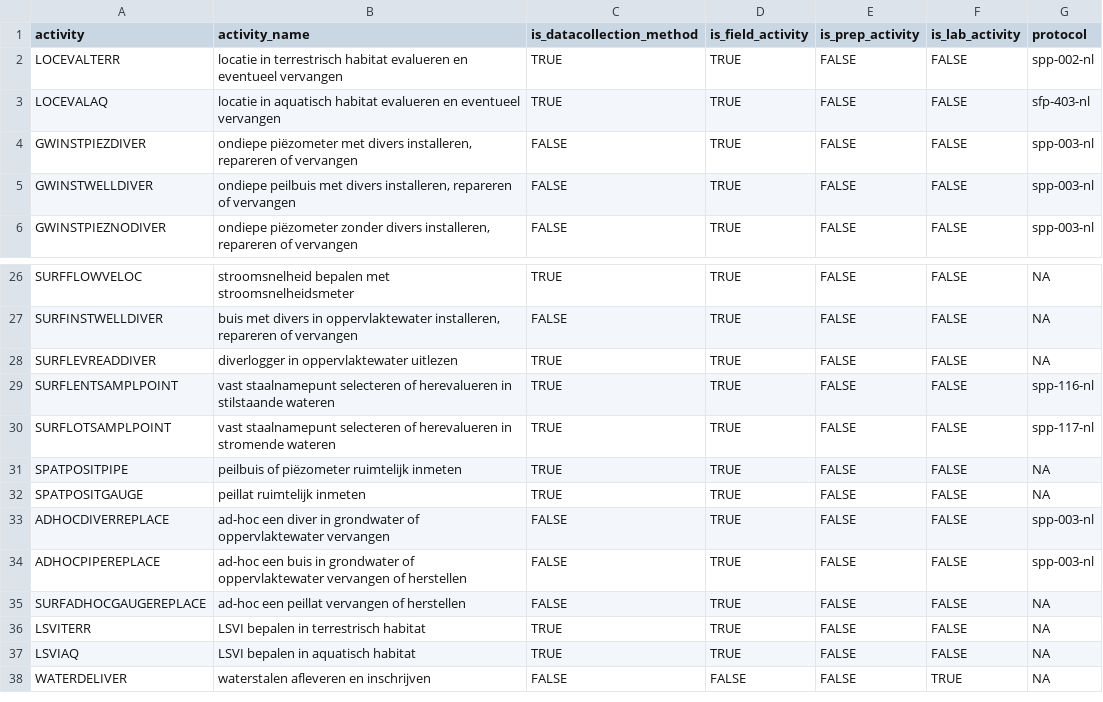
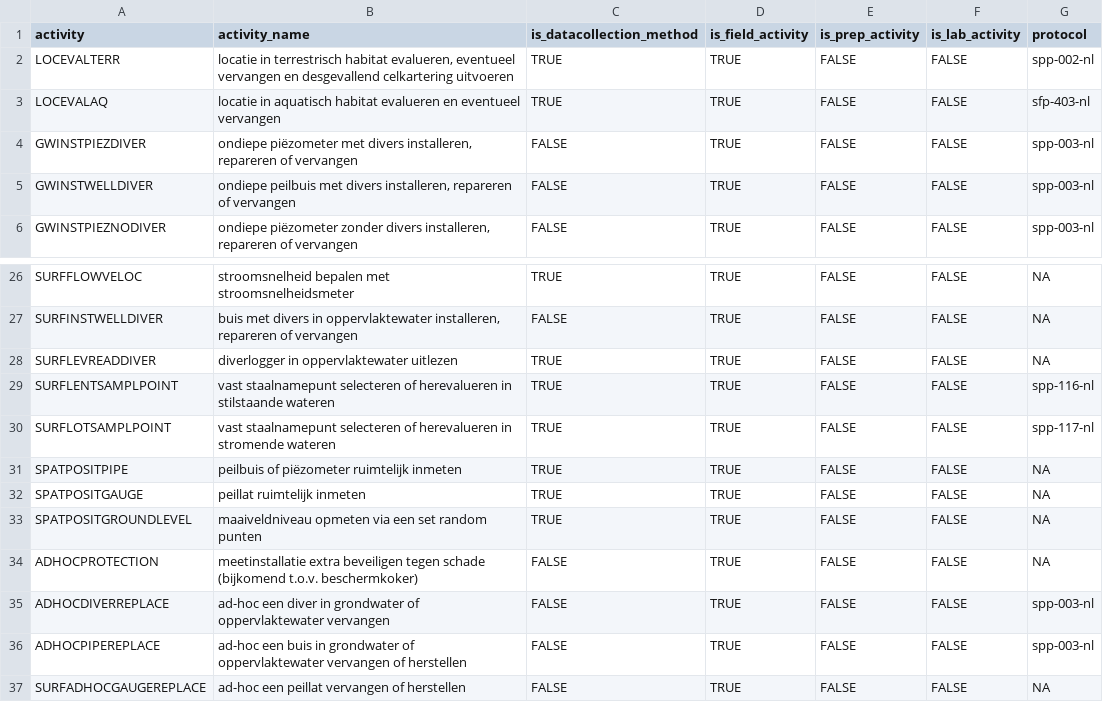
Before and after one commit to inbo/n2khab-mne-designs, a CSV file: 100_design_common/010_revisitplan/data/text/raw/activities.csv, drawn as a sheet; only a part is shown, gaps mark what is left out; the shorter side is filled out with more unchanged rows.

```diff
--- a/100_design_common/010_revisitplan/data/text/raw/activities.csv
+++ b/100_design_common/010_revisitplan/data/text/raw/activities.csv
@@ -1,3 +1,3 @@
 activity,activity_name,is_datacollection_method,is_field_activity,is_prep_activity,is_lab_activity,protocol
-LOCEVALTERR,locatie in terrestrisch habitat evalueren en eventueel vervangen,TRUE,TRUE,FALSE,FALSE,spp-002-nl
+LOCEVALTERR,"locatie in terrestrisch habitat evalueren, eventueel vervangen en desgevallend celkartering uitvoeren",TRUE,TRUE,FALSE,FALSE,spp-002-nl
 LOCEVALAQ,locatie in aquatisch habitat evalueren en eventueel vervangen,TRUE,TRUE,FALSE,FALSE,sfp-403-nl
@@ -32,2 +32,4 @@ SPATPOSITPIPE,peilbuis of piëzometer ruimtelijk inmeten,TRUE,TRUE,FALSE,FALSE,N
 SPATPOSITGAUGE,peillat ruimtelijk inmeten,TRUE,TRUE,FALSE,FALSE,NA
+SPATPOSITGROUNDLEVEL,maaiveldniveau opmeten via een set random punten,TRUE,TRUE,FALSE,FALSE,NA
+ADHOCPROTECTION,meetinstallatie extra beveiligen tegen schade (bijkomend t.o.v. beschermkoker),FALSE,TRUE,FALSE,FALSE,NA
 ADHOCDIVERREPLACE,ad-hoc een diver in grondwater of oppervlaktewater vervangen,FALSE,TRUE,FALSE,FALSE,spp-003-nl
```
Also changed, not shown: 100_design_common/010_revisitplan/data/text/raw/activity_sequences.csv, 2 other files.
